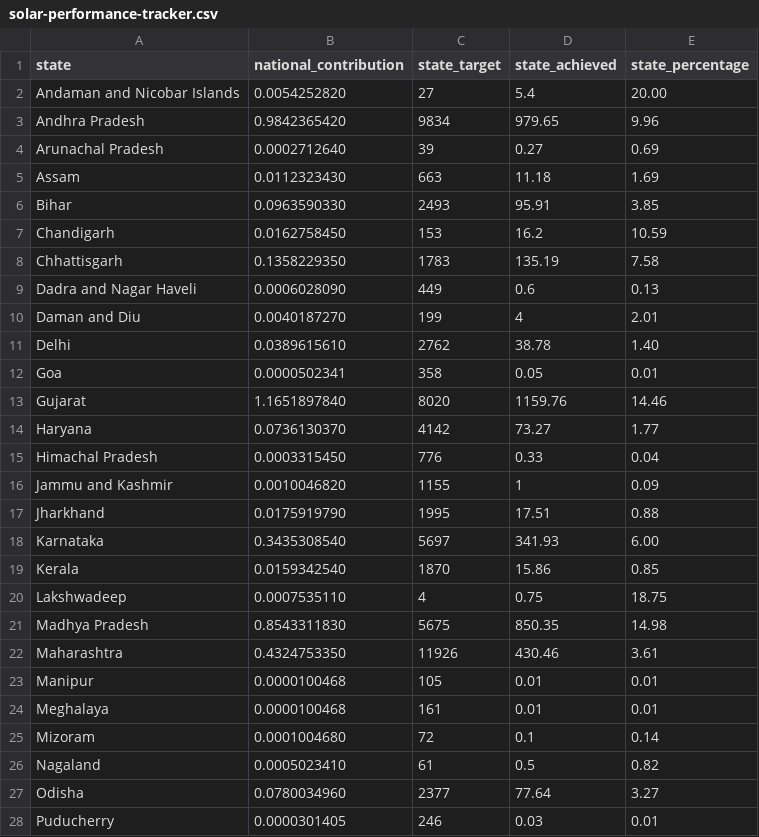
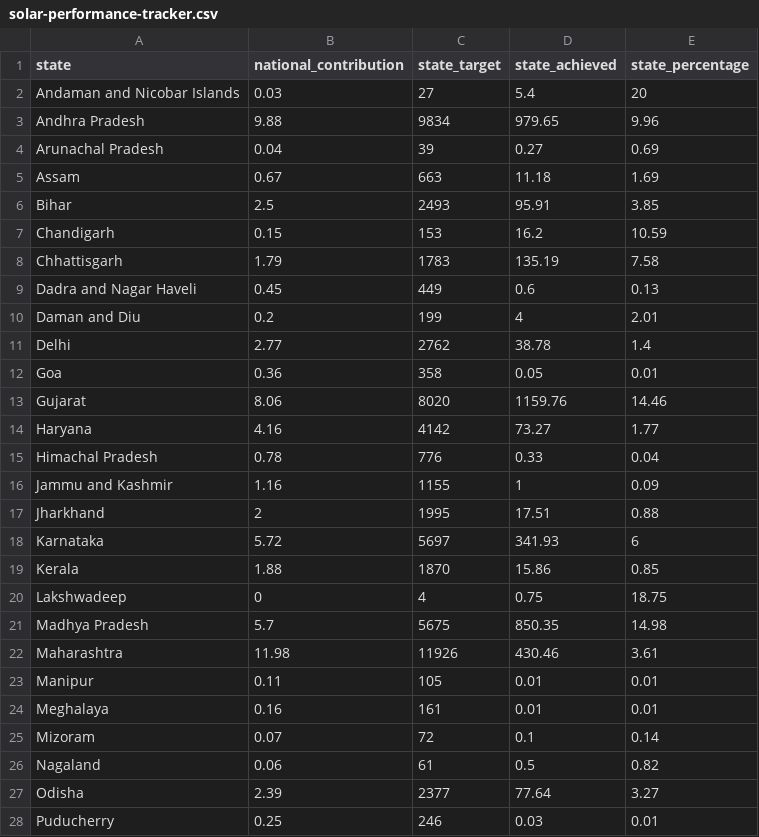
Before and after one commit to CSIS-iLab/india-states, a CSV file: _data/national-goals/solar-performance-tracker.csv, drawn as a sheet; only a part is shown; the diff covers the shown part only.

Commit message:
Update tracker data

```diff
--- a/_data/national-goals/solar-performance-tracker.csv
+++ b/_data/national-goals/solar-performance-tracker.csv
@@ -1,28 +1,28 @@
 state,national_contribution,state_target,state_achieved,state_percentage
-Andaman and Nicobar Islands,0.0054252820,27,5.4,20.00
-Andhra Pradesh,0.9842365420,9834,979.65,9.96
-Arunachal Pradesh,0.0002712640,39,0.27,0.69
-Assam,0.0112323430,663,11.18,1.69
-Bihar,0.0963590330,2493,95.91,3.85
-Chandigarh,0.0162758450,153,16.2,10.59
-Chhattisgarh,0.1358229350,1783,135.19,7.58
-Dadra and Nagar Haveli,0.0006028090,449,0.6,0.13
-Daman and Diu,0.0040187270,199,4,2.01
-Delhi,0.0389615610,2762,38.78,1.40
-Goa,0.0000502341,358,0.05,0.01
-Gujarat,1.1651897840,8020,1159.76,14.46
-Haryana,0.0736130370,4142,73.27,1.77
-Himachal Pradesh,0.0003315450,776,0.33,0.04
-Jammu and Kashmir,0.0010046820,1155,1,0.09
-Jharkhand,0.0175919790,1995,17.51,0.88
-Karnataka,0.3435308540,5697,341.93,6.00
-Kerala,0.0159342540,1870,15.86,0.85
-Lakshwadeep,0.0007535110,4,0.75,18.75
-Madhya Pradesh,0.8543311830,5675,850.35,14.98
-Maharashtra,0.4324753350,11926,430.46,3.61
-Manipur,0.0000100468,105,0.01,0.01
-Meghalaya,0.0000100468,161,0.01,0.01
-Mizoram,0.0001004680,72,0.1,0.14
-Nagaland,0.0005023410,61,0.5,0.82
-Odisha,0.0780034960,2377,77.64,3.27
-Puducherry,0.0000301405,246,0.03,0.01
+Andaman and Nicobar Islands,0.03,27,5.4,20
+Andhra Pradesh,9.88,9834,979.65,9.96
+Arunachal Pradesh,0.04,39,0.27,0.69
+Assam,0.67,663,11.18,1.69
+Bihar,2.5,2493,95.91,3.85
+Chandigarh,0.15,153,16.2,10.59
+Chhattisgarh,1.79,1783,135.19,7.58
+Dadra and Nagar Haveli,0.45,449,0.6,0.13
+Daman and Diu,0.2,199,4,2.01
+Delhi,2.77,2762,38.78,1.4
+Goa,0.36,358,0.05,0.01
+Gujarat,8.06,8020,1159.76,14.46
+Haryana,4.16,4142,73.27,1.77
+Himachal Pradesh,0.78,776,0.33,0.04
+Jammu and Kashmir,1.16,1155,1,0.09
+Jharkhand,2,1995,17.51,0.88
+Karnataka,5.72,5697,341.93,6
+Kerala,1.88,1870,15.86,0.85
+Lakshwadeep,0,4,0.75,18.75
+Madhya Pradesh,5.7,5675,850.35,14.98
+Maharashtra,11.98,11926,430.46,3.61
+Manipur,0.11,105,0.01,0.01
+Meghalaya,0.16,161,0.01,0.01
+Mizoram,0.07,72,0.1,0.14
+Nagaland,0.06,61,0.5,0.82
+Odisha,2.39,2377,77.64,3.27
+Puducherry,0.25,246,0.03,0.01
```
Also changed, not shown: 9 edited cells elsewhere in this file, 2 other files.
